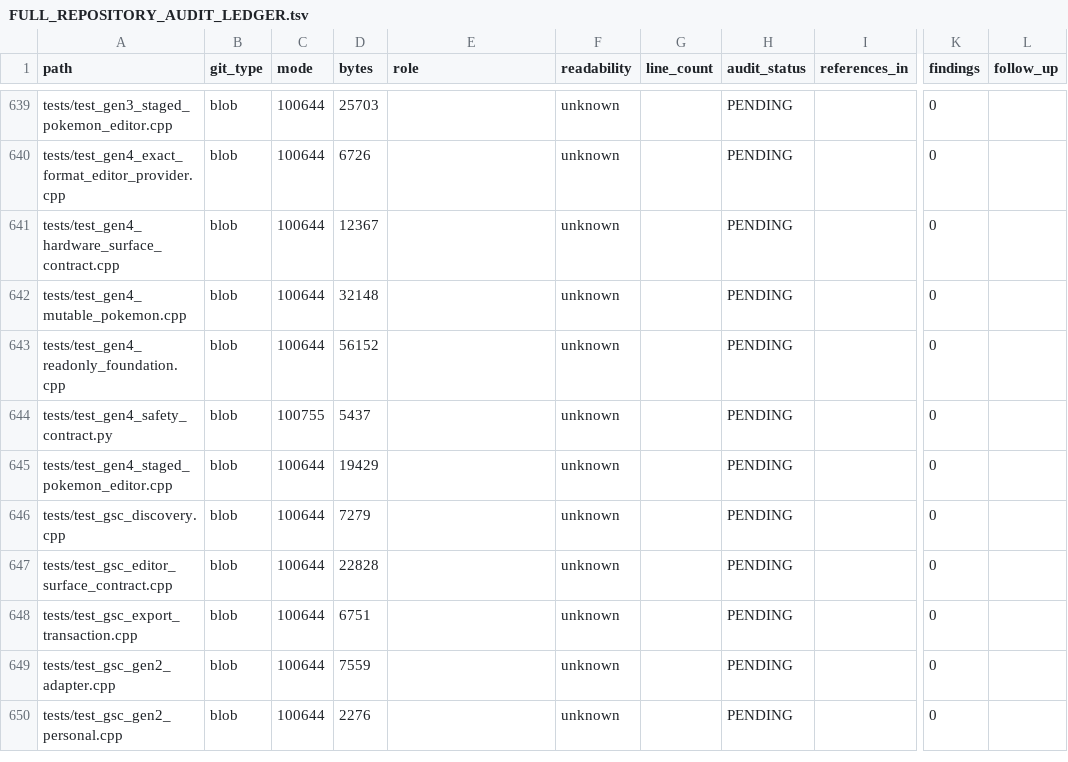
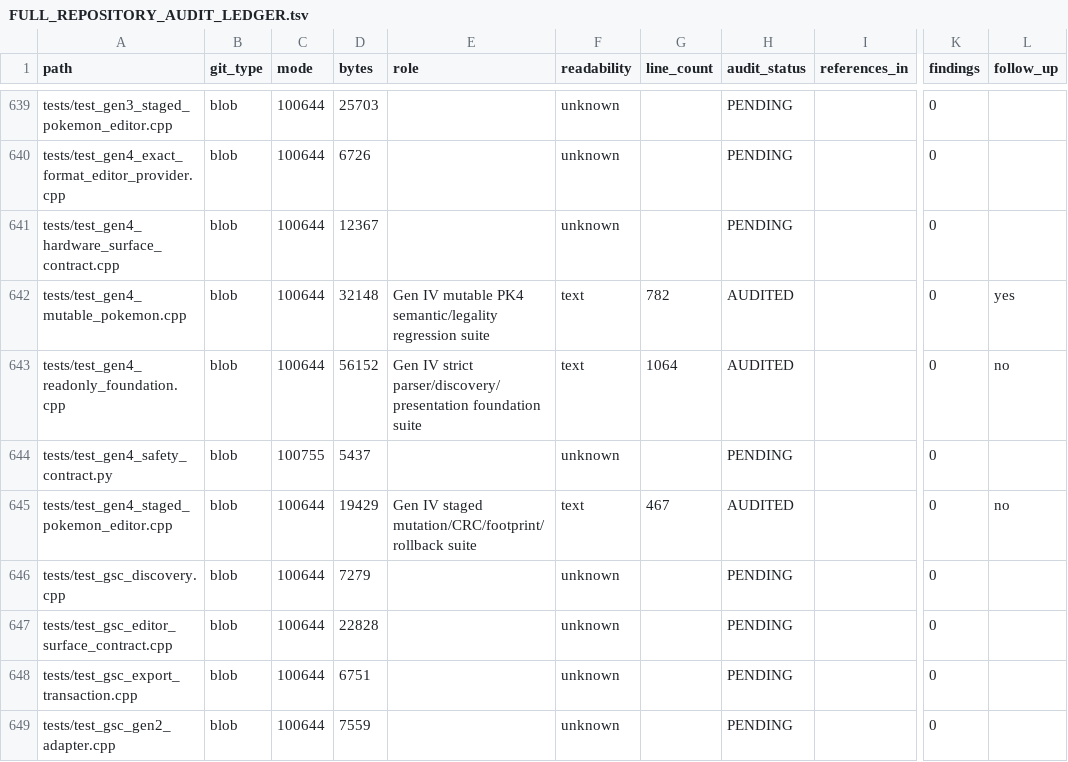
Before and after one commit to GlitchedZeus/PokeBank-NX, a TSV file: docs/FULL_REPOSITORY_AUDIT_LEDGER.tsv, drawn as a sheet; only a part is shown, gaps mark what is left out; the shorter side is filled out with more unchanged rows; the diff names each change by its address in the sheet, - before the commit and + after, or states it on an @@ line.

Commit message:
audit: complete Gen IV safety test tranche

```diff
--- a/docs/FULL_REPOSITORY_AUDIT_LEDGER.tsv
+++ b/docs/FULL_REPOSITORY_AUDIT_LEDGER.tsv
-E642 (role): (empty)
+E642 (role): Gen IV mutable PK4 semantic/legality regression suite
-F642:F643 (readability): unknown
+F642:F643 (readability): text
-G642 (line_count): (empty)
+G642 (line_count): 782
-H642:H643 (audit_status): PENDING
+H642:H643 (audit_status): AUDITED
-L642 (follow_up): (empty)
+L642 (follow_up): yes
-E643 (role): (empty)
+E643 (role): Gen IV strict parser/discovery/presentation foundation suite
-G643 (line_count): (empty)
+G643 (line_count): 1064
-L643 (follow_up): (empty)
+L643 (follow_up): no
-E645 (role): (empty)
+E645 (role): Gen IV staged mutation/CRC/footprint/rollback suite
-F645 (readability): unknown
+F645 (readability): text
-G645 (line_count): (empty)
+G645 (line_count): 467
-H645 (audit_status): PENDING
+H645 (audit_status): AUDITED
-L645 (follow_up): (empty)
+L645 (follow_up): no
```
